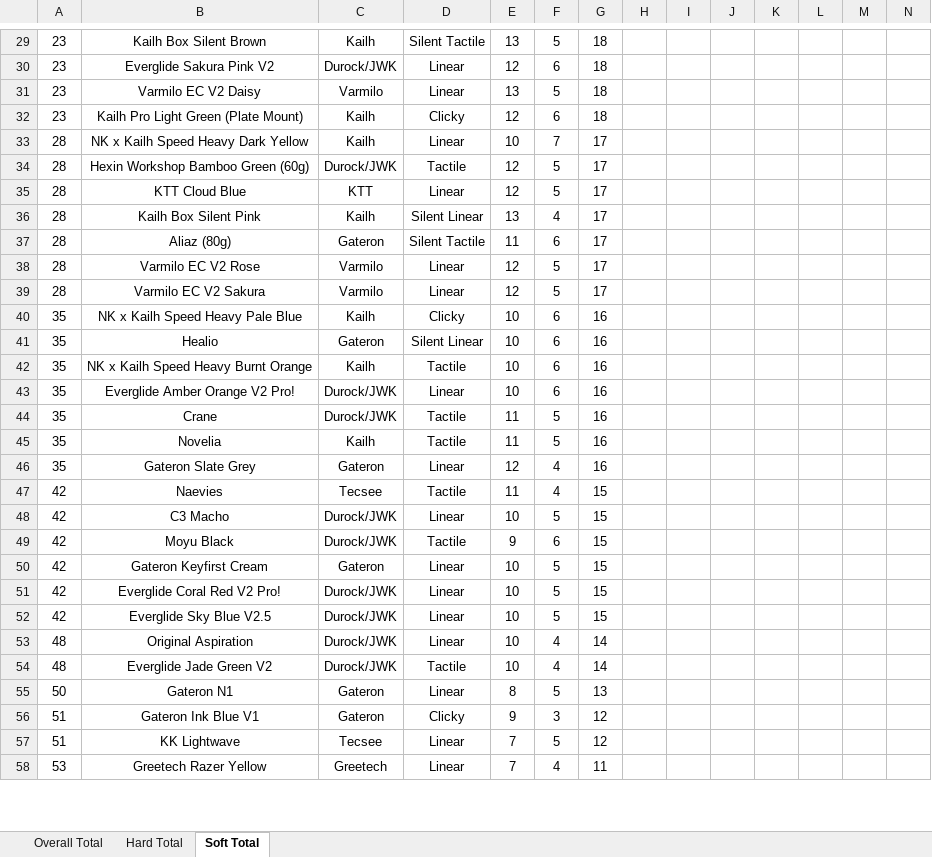
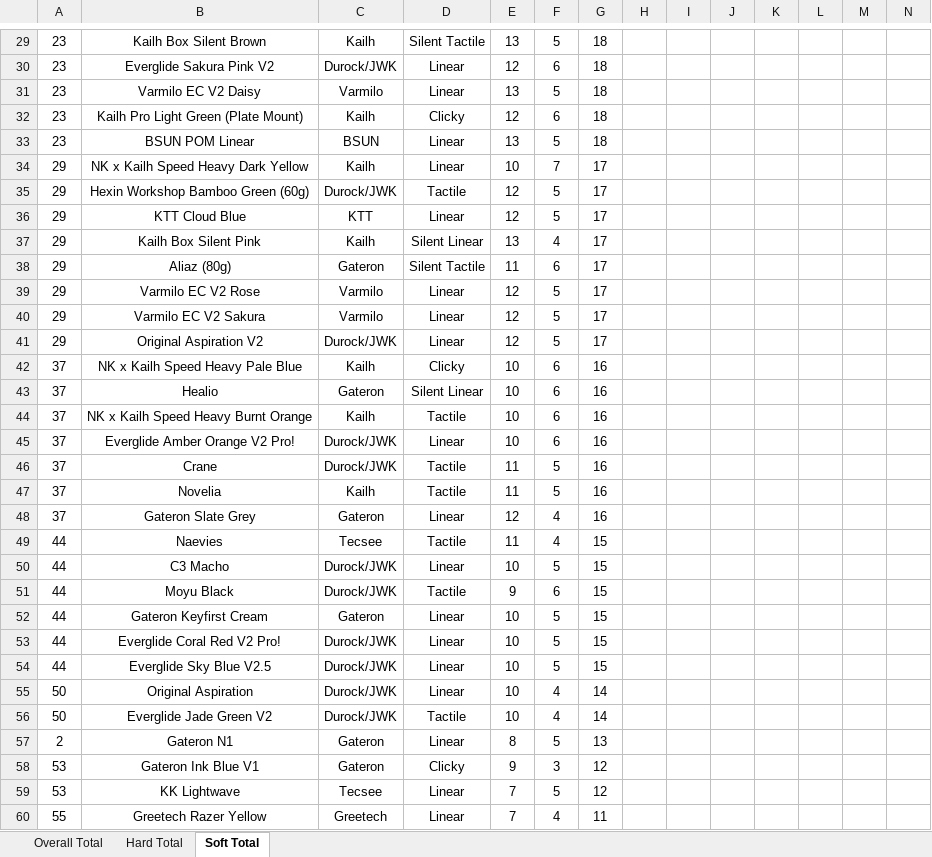
Before and after one commit to ThereminGoat/switch-scores, an Excel workbook: Composite Score Sheet.xlsx, sheet Soft Total, drawn as a sheet; only a part is shown, gaps mark what is left out; values as stored, in another font and other column widths than the file's, no borders; charts and pictures not drawn; addresses are those after the commit; the diff covers the shown part only; the diff names each change by its address in the sheet, - before the commit and + after, or states it on an @@ line.

```diff
--- a/Composite Score Sheet.xlsx (sheet Soft Total)
+++ b/Composite Score Sheet.xlsx (sheet Soft Total)
+row 33: 23 | BSUN POM Linear | BSUN | Linear | 13 | 5 | 18
-A34:A40: 28
+A34:A40: 29
+row 41: 29 | Original Aspiration V2 | Durock/JWK | Linear | 12 | 5 | 17
-A42:A48: 35
+A42:A48: 37
-A49:A54: 42
+A49:A54: 44
-A55:A56: 48
+A55:A56: 50
-A57: 50
+A57: 2
-A58:A59: 51
+A58:A59: 53
-A60: 53
+A60: 55
```
Also changed, not shown: 2 added rows, 49 edited cells and merged cells elsewhere in this sheet, sheet Overall Total, sheet Hard Total, formulas that keep their value, 5 other files.
